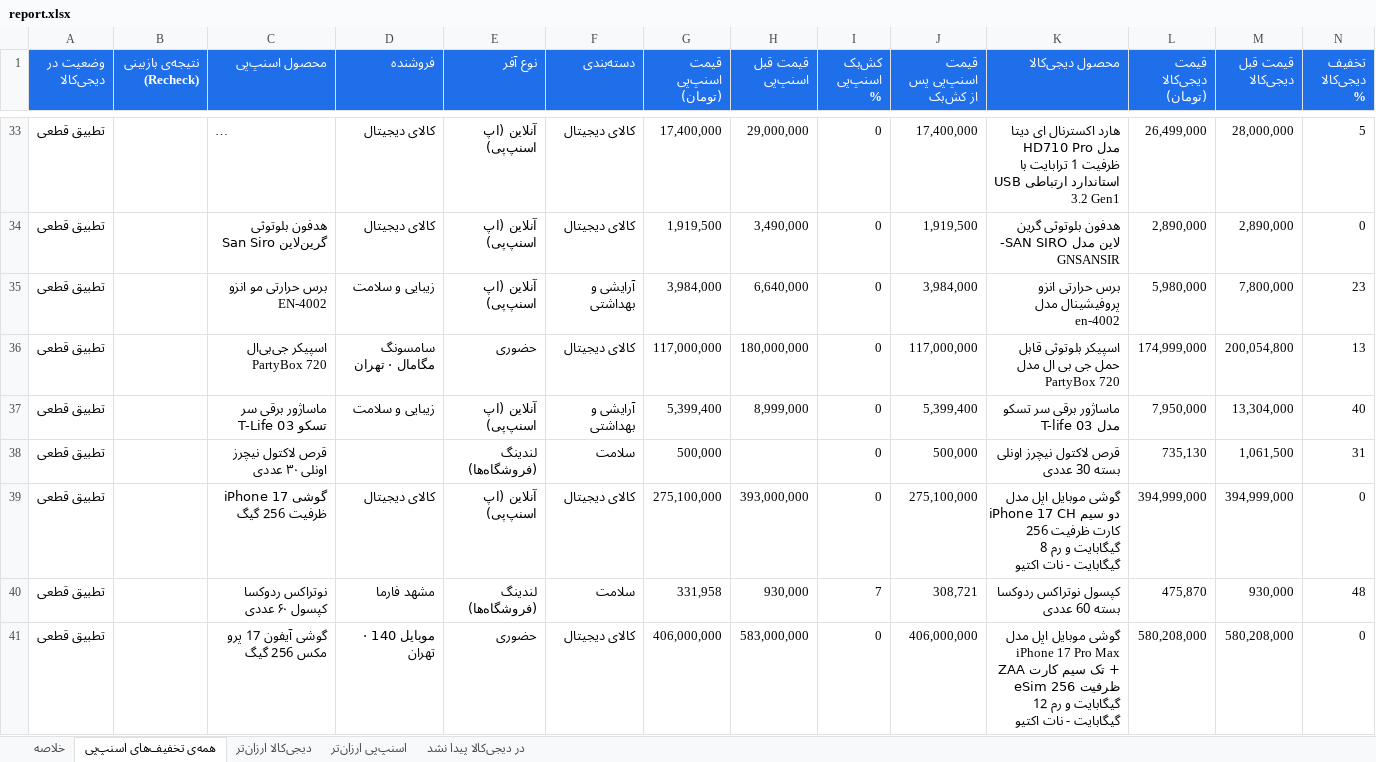
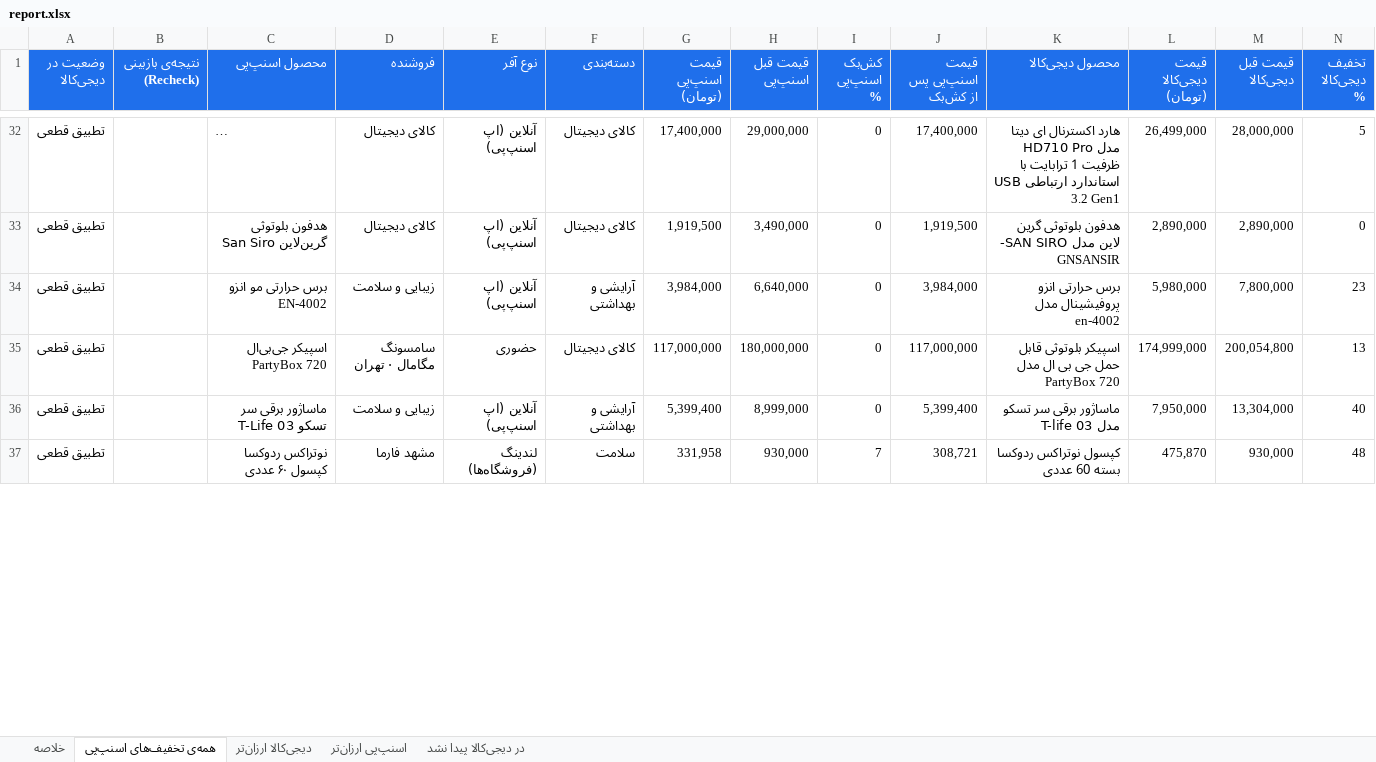
Before and after one commit to Ehsan-Moeininejad/snapppay-vs-digikala, an Excel workbook: data/report.xlsx, sheet همه‌ی تخفیف‌های اسنپ‌پی, drawn as a sheet; only a part is shown, gaps mark what is left out; long unchanged cells end in …; values as stored, in another font and other column widths than the file's, no borders; removed rows and columns are numbered as before the commit, all else as after; rows hold the shown columns only; the diff covers the shown part only; the diff names each change by its address in the sheet, - before the commit and + after, or states it on an @@ line.

```diff
--- a/data/report.xlsx (sheet همه‌ی تخفیف‌های اسنپ‌پی)
+++ b/data/report.xlsx (sheet همه‌ی تخفیف‌های اسنپ‌پی)
-row 38: تطبیق قطعی |  | قرص لاکتول نیچرز اونلی ۳۰ عددی |  | لندینگ (فروشگاه‌ها) | سلامت | 500,000 |  | 0 | 500,000 | قرص لاکتول نیچرز اونلی بسته 30 عددی | 735,130 | 1,061,500 | 31
-row 39: تطبیق قطعی |  | گوشی iPhone 17 ظرفیت 256 گیگ | کالای دیجیتال | آنلاین (اپ اسنپ‌پی) | کالای دیجیتال | 275,100,000 | 393,000,000 | 0 | 275,100,000 | گوشی موبایل اپل مدل iPhone 17 CH دو سیم کارت ظرفیت 256 گیگابایت و رم 8 گیگابایت - نات اکتیو | 394,999,000 | 394,999,000 | 0
-row 41: تطبیق قطعی |  | گوشی آیفون 17 پرو مکس 256 گیگ | موبایل 140 · تهران | حضوری | کالای دیجیتال | 406,000,000 | 583,000,000 | 0 | 406,000,000 | گوشی موبایل اپل مدل iPhone 17 Pro Max ZAA تک سیم کارت + eSim ظرفیت 256 گیگابایت و رم 12 گیگابایت - نات اکتیو | 580,208,000 | 580,208,000 | 0
```
Also changed, not shown: 38 added rows, 35 removed rows and 31 edited cells elsewhere in this sheet, sheet اسنپ‌پی ارزان‌تر, sheet در دیجی‌کالا پیدا نشد, sheet دیجی‌کالا ارزان‌تر, sheet خلاصه, 5 other files.
